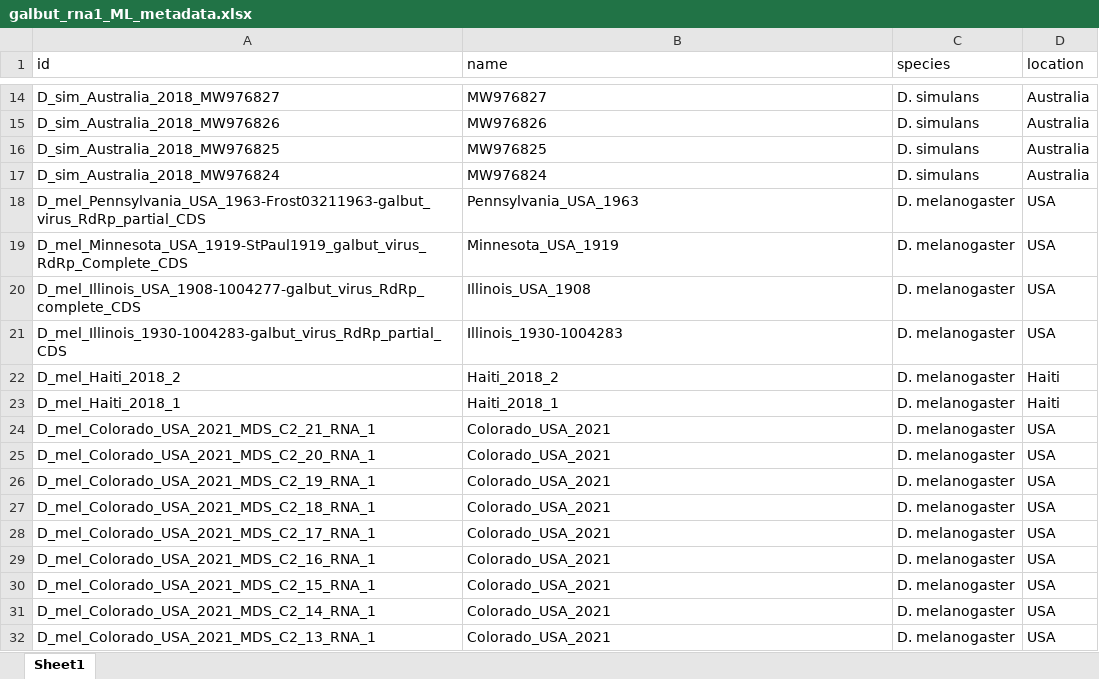
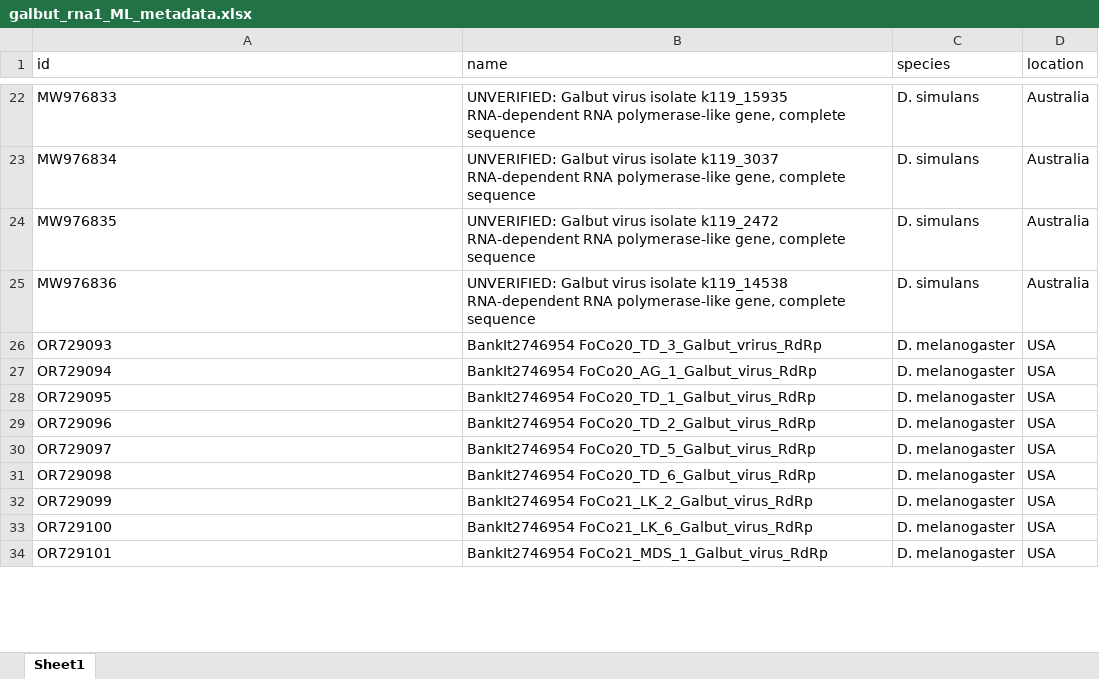
Before and after one commit to LKeene/Old_Collections_Figures, an Excel workbook: metadata/galbut_rna1_ML_metadata.xlsx, sheet Sheet1, drawn as a sheet; only a part is shown, gaps mark what is left out; values as stored, in another font and other column widths than the file's, no borders; removed rows and columns are numbered as before the commit, all else as after; the diff covers the shown part only; the diff names each change by its address in the sheet, - before the commit and + after, or states it on an @@ line.

```diff
--- a/metadata/galbut_rna1_ML_metadata.xlsx (sheet Sheet1)
+++ b/metadata/galbut_rna1_ML_metadata.xlsx (sheet Sheet1)
-A22 (id): D_sim_Australia_2018_MW976827
+A22 (id): MW976833
-B22 (name): MW976827
+B22 (name): UNVERIFIED: Galbut virus isolate k119_15935 RNA-dependent RNA polymerase-like gene, complete sequence
-A23 (id): D_sim_Australia_2018_MW976826
+A23 (id): MW976834
-B23 (name): MW976826
+B23 (name): UNVERIFIED: Galbut virus isolate k119_3037 RNA-dependent RNA polymerase-like gene, complete sequence
-A24 (id): D_sim_Australia_2018_MW976825
+A24 (id): MW976835
-B24 (name): MW976825
+B24 (name): UNVERIFIED: Galbut virus isolate k119_2472 RNA-dependent RNA polymerase-like gene, complete sequence
-A25 (id): D_sim_Australia_2018_MW976824
+A25 (id): MW976836
-B25 (name): MW976824
+B25 (name): UNVERIFIED: Galbut virus isolate k119_14538 RNA-dependent RNA polymerase-like gene, complete sequence
-row 18: D_mel_Pennsylvania_USA_1963-Frost03211963-galbut_virus_RdRp_partial_CDS | Pennsylvania_USA_1963 | D. melanogaster | USA
-row 19: D_mel_Minnesota_USA_1919-StPaul1919_galbut_virus_RdRp_Complete_CDS | Minnesota_USA_1919 | D. melanogaster | USA
-row 20: D_mel_Illinois_USA_1908-1004277-galbut_virus_RdRp_complete_CDS | Illinois_USA_1908 | D. melanogaster | USA
-row 21: D_mel_Illinois_1930-1004283-galbut_virus_RdRp_partial_CDS | Illinois_1930-1004283 | D. melanogaster | USA
-row 22: D_mel_Haiti_2018_2 | Haiti_2018_2 | D. melanogaster | Haiti
-row 23: D_mel_Haiti_2018_1 | Haiti_2018_1 | D. melanogaster | Haiti
-A26 (id): D_mel_Colorado_USA_2021_MDS_C2_21_RNA_1
+A26 (id): OR729093
-B26 (name): Colorado_USA_2021
+B26 (name): BankIt2746954 FoCo20_TD_3_Galbut_vrirus_RdRp
-A27 (id): D_mel_Colorado_USA_2021_MDS_C2_20_RNA_1
+A27 (id): OR729094
-B27 (name): Colorado_USA_2021
+B27 (name): BankIt2746954 FoCo20_AG_1_Galbut_virus_RdRp
-A28 (id): D_mel_Colorado_USA_2021_MDS_C2_19_RNA_1
+A28 (id): OR729095
-B28 (name): Colorado_USA_2021
+B28 (name): BankIt2746954 FoCo20_TD_1_Galbut_virus_RdRp
-A29 (id): D_mel_Colorado_USA_2021_MDS_C2_18_RNA_1
+A29 (id): OR729096
-B29 (name): Colorado_USA_2021
+B29 (name): BankIt2746954 FoCo20_TD_2_Galbut_virus_RdRp
-A30 (id): D_mel_Colorado_USA_2021_MDS_C2_17_RNA_1
+A30 (id): OR729097
-B30 (name): Colorado_USA_2021
+B30 (name): BankIt2746954 FoCo20_TD_5_Galbut_virus_RdRp
-A31 (id): D_mel_Colorado_USA_2021_MDS_C2_16_RNA_1
+A31 (id): OR729098
-B31 (name): Colorado_USA_2021
+B31 (name): BankIt2746954 FoCo20_TD_6_Galbut_virus_RdRp
-A32 (id): D_mel_Colorado_USA_2021_MDS_C2_15_RNA_1
+A32 (id): OR729099
-B32 (name): Colorado_USA_2021
+B32 (name): BankIt2746954 FoCo21_LK_2_Galbut_virus_RdRp
-A33 (id): D_mel_Colorado_USA_2021_MDS_C2_14_RNA_1
+A33 (id): OR729100
-B33 (name): Colorado_USA_2021
+B33 (name): BankIt2746954 FoCo21_LK_6_Galbut_virus_RdRp
-A34 (id): D_mel_Colorado_USA_2021_MDS_C2_13_RNA_1
+A34 (id): OR729101
-B34 (name): Colorado_USA_2021
+B34 (name): BankIt2746954 FoCo21_MDS_1_Galbut_virus_RdRp
```
Also changed, not shown: 13 added rows, 21 removed rows and 58 edited cells elsewhere in this sheet, 18 other files.
